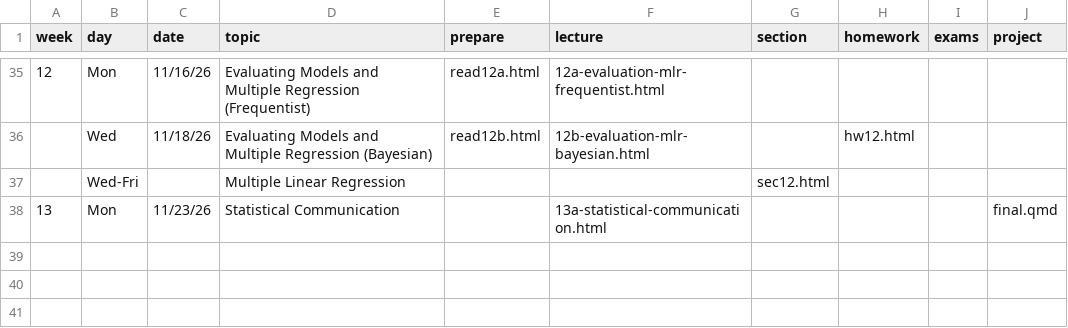
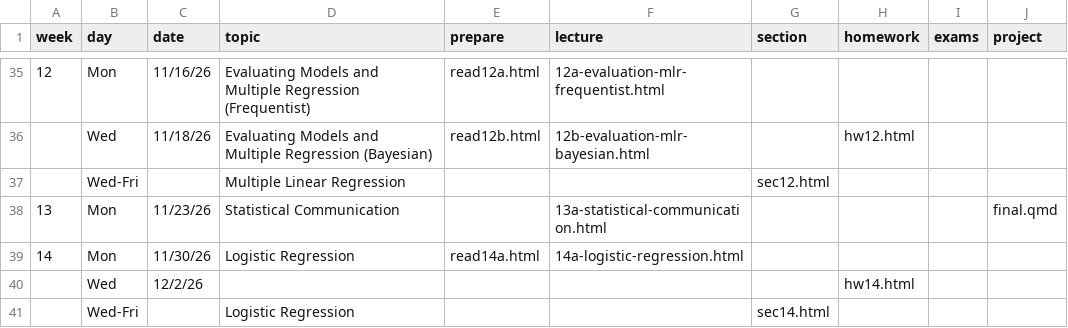
Before and after one commit to stat100-fa26/course-website, a CSV file: specific-content/schedule.csv, drawn as a sheet; only a part is shown, gaps mark what is left out; the diff names each change by its address in the sheet, - before the commit and + after, or states it on an @@ line.

Commit message:
add week 14

```diff
--- a/specific-content/schedule.csv
+++ b/specific-content/schedule.csv
+row 39: 14 | Mon | 11/30/26 | Logistic Regression | read14a.html | 14a-logistic-regression.html
+row 40:  | Wed | 12/2/26 |  |  |  |  | hw14.html
+row 41:  | Wed-Fri |  | Logistic Regression |  |  | sec14.html
```
Also changed, not shown: 4 other files.
